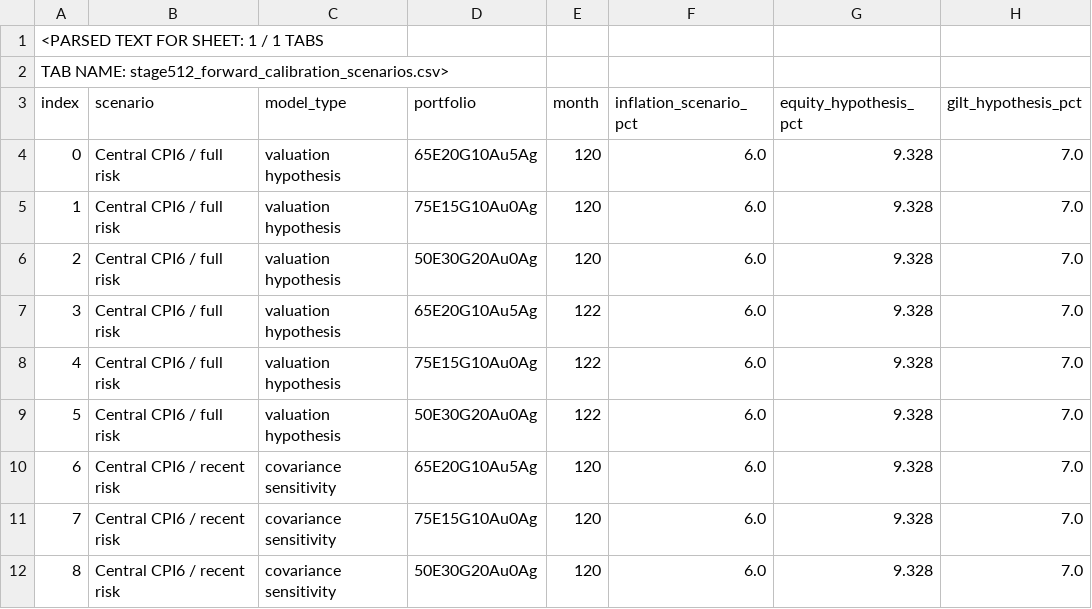
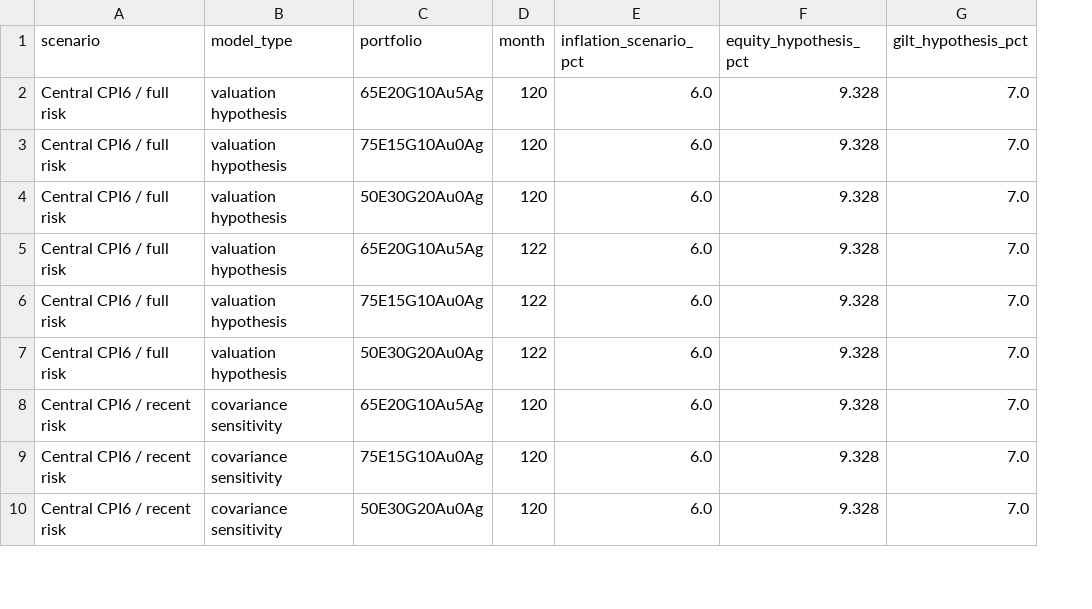
Before and after one commit to K49M43/testrepo, a CSV file: research/stage512/2026-11-02/stage512_forward_calibration_scenarios.csv, drawn as a sheet; only a part is shown; removed rows and columns are numbered as before the commit, all else as after; rows hold the shown columns only; the diff names each change by its address in the sheet, - before the commit and + after, or states it on an @@ line.

Commit message:
fix(stage512): store raw machine-readable CSV stage512_forward_calibration_scenarios.csv

```diff
--- a/research/stage512/2026-11-02/stage512_forward_calibration_scenarios.csv
+++ b/research/stage512/2026-11-02/stage512_forward_calibration_scenarios.csv
-column A (index), rows 4-12: 0 | 1 | 2 | 3 | 4 | 5 | 6 | 7 | 8
-row 1: <PARSED TEXT FOR SHEET: 1 / 1 TABS
-row 2: TAB NAME: stage512_forward_calibration_scenarios.csv>
```
